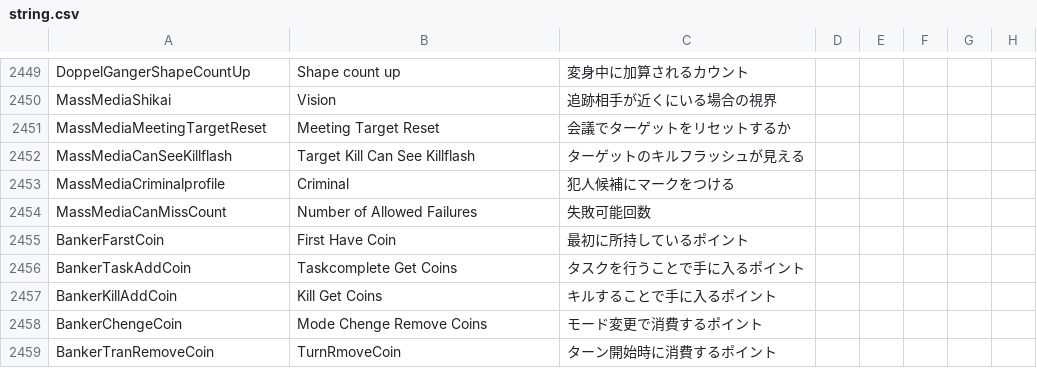
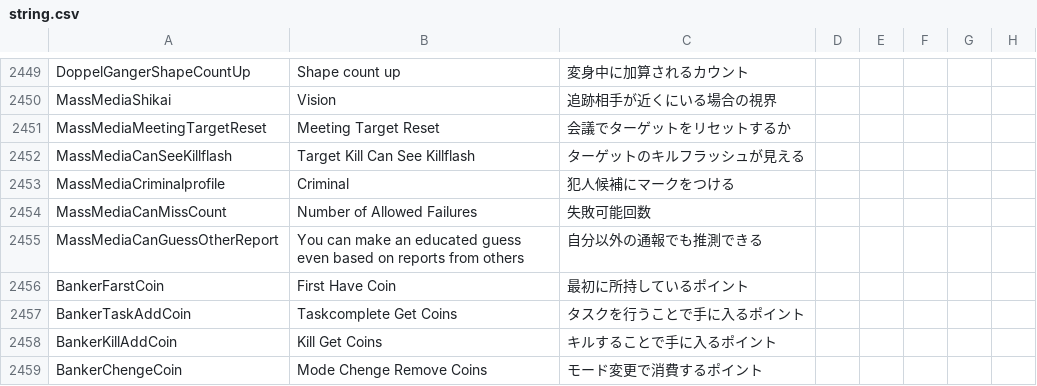
Before and after one commit to satokazoku/TownOfHost-Pko, a CSV file: Resources/string.csv, drawn as a sheet; only a part is shown, gaps mark what is left out; the shorter side is filled out with more unchanged rows; the diff names each change by its address in the sheet, - before the commit and + after, or states it on an @@ line.

Commit message:
マスメディアにミス可能回数・自分以外の通報でも推測できる設定を追加

```diff
--- a/Resources/string.csv
+++ b/Resources/string.csv
+row 2455: MassMediaCanGuessOtherReport | You can make an educated guess even based on reports from others | 自分以外の通報でも推測できる
```
Also changed, not shown: 1 other file.
